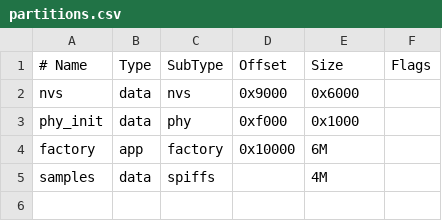
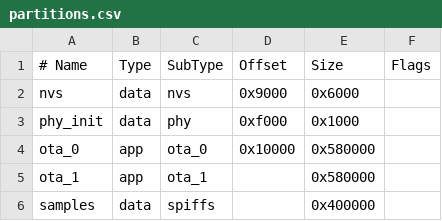
Before and after one commit to Muye2026/Bell-Robot, a CSV file: embedded/firmware-idf/partitions.csv, drawn as a sheet; removed rows and columns are numbered as before the commit, all else as after; the diff names each change by its address in the sheet, - before the commit and + after, or states it on an @@ line.

Commit message:
feat(embedded): add AP web OTA firmware update with dual-OTA partitions
- 新增 ota_update 模块：GET /ota 上传页面，POST /ota 接收 application/octet-stream
  字节流，经 esp_ota_begin/write/end 写入空闲分区并校验，成功后切换启动分区
  并延时重启；主页新增 Firmware 入口
- partitions.csv 由 factory 单分区改为 ota_0/ota_1 双分区（各 5.5MB，samples 保持 4MB）
- 升级失败不影响当前运行固件；本机 ESP-IDF v6.0.2 构建通过，实机上传流程待上板验证

```diff
--- a/embedded/firmware-idf/partitions.csv
+++ b/embedded/firmware-idf/partitions.csv
-row 4: factory | app | factory | 0x10000 | 6M
+row 4: ota_0 | app | ota_0 | 0x10000 | 0x580000
+row 5: ota_1 | app | ota_1 |  | 0x580000
-E6 (Size): 4M
+E6 (Size): 0x400000
```
Also changed, not shown: 4 other files.
